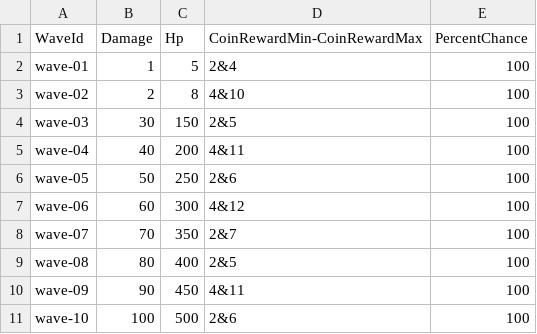
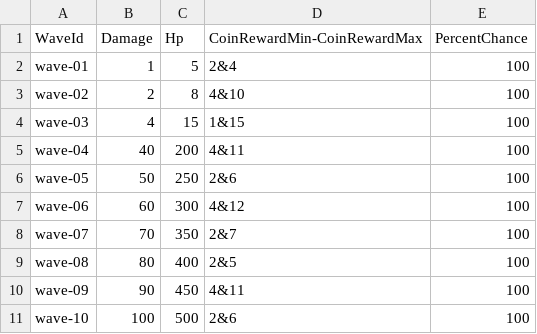
Before and after one commit to ZunNguyen/GangsterWars, a CSV file: Assets/Resources/CSV/Enemies/Enemy-02.csv, drawn as a sheet.

```diff
--- a/Assets/Resources/CSV/Enemies/Enemy-02.csv
+++ b/Assets/Resources/CSV/Enemies/Enemy-02.csv
@@ -3,3 +3,3 @@ wave-01,1,5,2&4,100
 wave-02,2,8,4&10,100
-wave-03,30,150,2&5,100
+wave-03,4,15,1&15,100
 wave-04,40,200,4&11,100
```
Also changed, not shown: Assets/Resources/CSV/Enemies/Enemy-01.csv, Assets/Resources/CSV/StoreData/Leader/Gun-03.csv, 44 other files.
